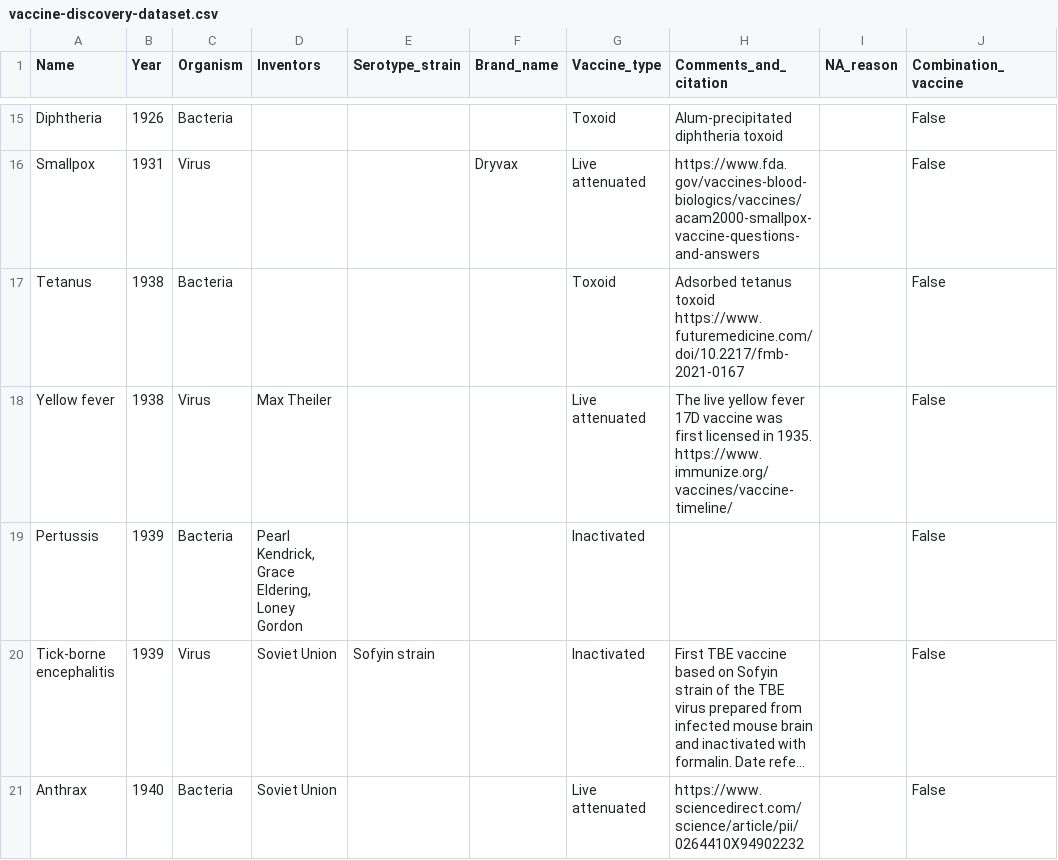
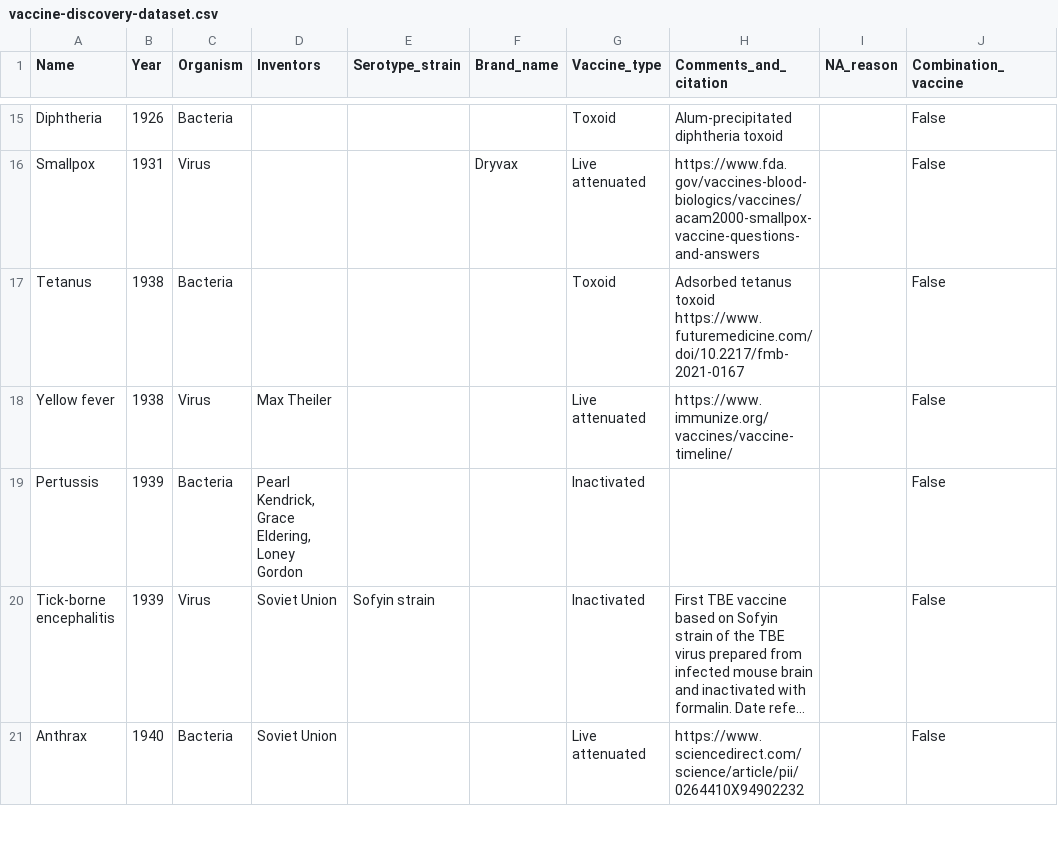
Before and after one commit to saloni-nd/scientific-discovery, a CSV file: vaccination_timeline/vaccine-discovery-dataset.csv, drawn as a sheet; only a part is shown, gaps mark what is left out; long unchanged cells end in ….

Commit message:
Update comment on yellow fever vaccine

```diff
--- a/vaccination_timeline/vaccine-discovery-dataset.csv
+++ b/vaccination_timeline/vaccine-discovery-dataset.csv
@@ -17,3 +17,3 @@ Smallpox,1931,Virus,,,Dryvax,Live attenuated,https://www.fda.gov/vaccines-blood-
 Tetanus,1938,Bacteria,,,,Toxoid,Adsorbed tetanus toxoid https://www.futuremedicine.com/doi/10.2217/fmb-2021-0167,,False
-Yellow fever,1938,Virus,Max Theiler,,,Live attenuated,The live yellow fever 17D vaccine was first licensed in 1935. https://www.immunize.org/vaccines/vaccine-timeline/,,False
+Yellow fever,1938,Virus,Max Theiler,,,Live attenuated,https://www.immunize.org/vaccines/vaccine-timeline/,,False
 Pertussis,1939,Bacteria,"Pearl Kendrick, Grace Eldering, Loney Gordon",,,Inactivated,,,False
```
